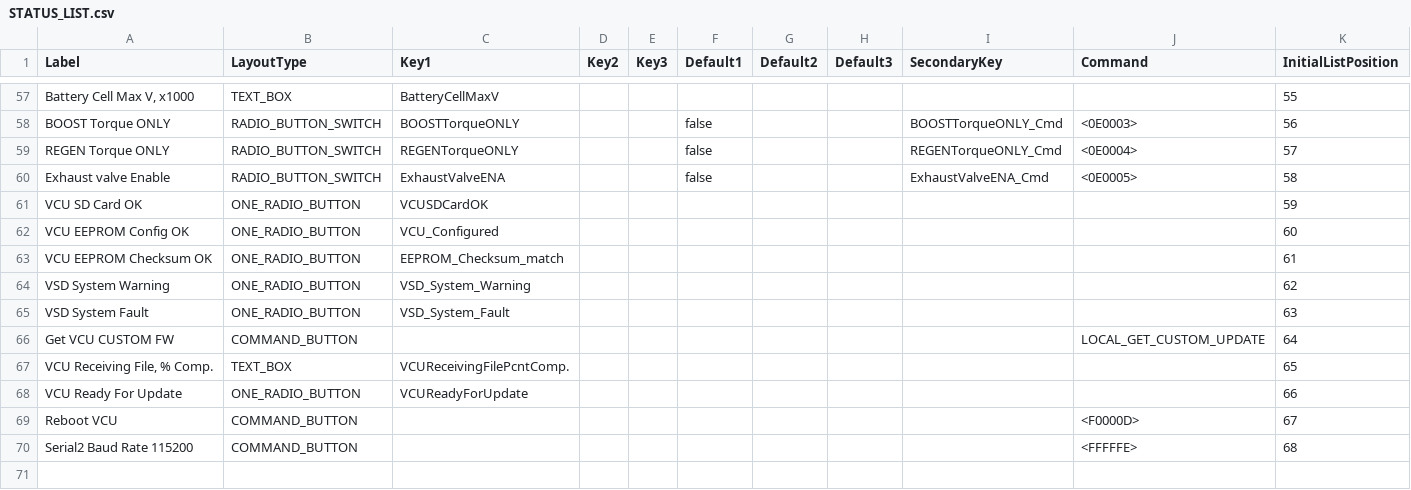
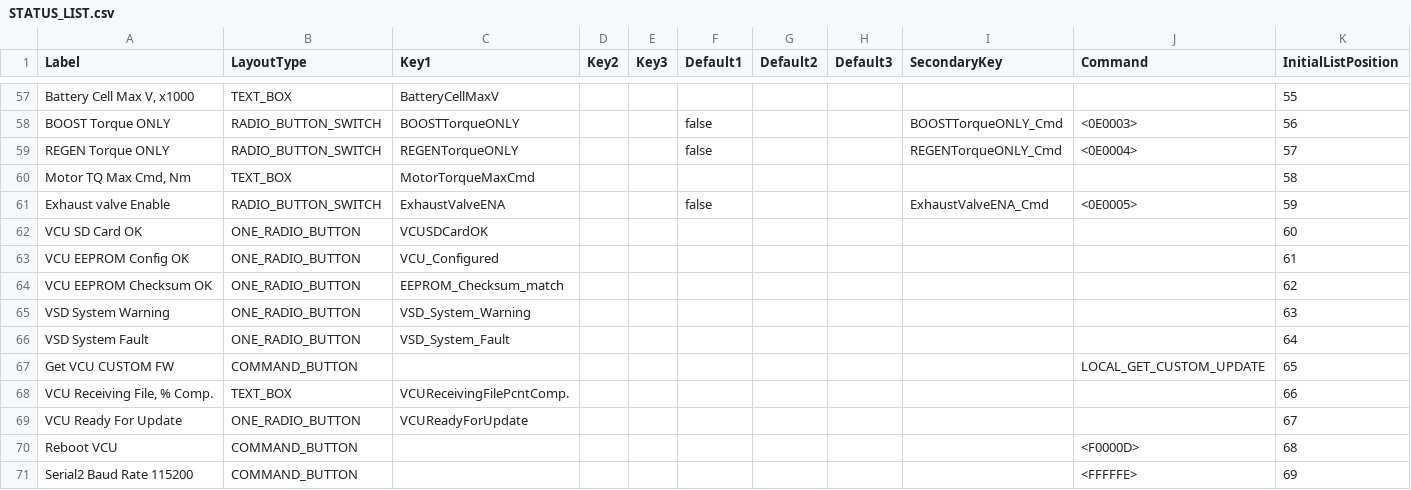
Before and after one commit to Vonnen/Release, a CSV file: STATUS_LIST.csv, drawn as a sheet; only a part is shown, gaps mark what is left out.

Commit message:
v0.1.1.144.0

```diff
--- a/STATUS_LIST.csv
+++ b/STATUS_LIST.csv
@@ -59,12 +59,13 @@ BOOST Torque ONLY,RADIO_BUTTON_SWITCH,BOOSTTorqueONLY,,,false,,,BOOSTTorqueONLY_
 REGEN Torque ONLY,RADIO_BUTTON_SWITCH,REGENTorqueONLY,,,false,,,REGENTorqueONLY_Cmd,<0E0004>,57
-Exhaust valve Enable,RADIO_BUTTON_SWITCH,ExhaustValveENA,,,false,,,ExhaustValveENA_Cmd,<0E0005>,58
-VCU SD Card OK,ONE_RADIO_BUTTON,VCUSDCardOK,,,,,,,,59
-VCU EEPROM Config OK,ONE_RADIO_BUTTON,VCU_Configured,,,,,,,,60
-VCU EEPROM Checksum OK,ONE_RADIO_BUTTON,EEPROM_Checksum_match,,,,,,,,61
-VSD System Warning,ONE_RADIO_BUTTON,VSD_System_Warning,,,,,,,,62
-VSD System Fault,ONE_RADIO_BUTTON,VSD_System_Fault,,,,,,,,63
-Get VCU CUSTOM FW,COMMAND_BUTTON,,,,,,,,LOCAL_GET_CUSTOM_UPDATE,64
-"VCU Receiving File, % Comp.",TEXT_BOX,VCUReceivingFilePcntComp.,,,,,,,,65
-VCU Ready For Update,ONE_RADIO_BUTTON,VCUReadyForUpdate,,,,,,,,66
-Reboot VCU,COMMAND_BUTTON,,,,,,,,<F0000D>,67
-Serial2 Baud Rate 115200,COMMAND_BUTTON,,,,,,,,<FFFFFE>,68
+"Motor TQ Max Cmd, Nm",TEXT_BOX,MotorTorqueMaxCmd,,,,,,,,58
+Exhaust valve Enable,RADIO_BUTTON_SWITCH,ExhaustValveENA,,,false,,,ExhaustValveENA_Cmd,<0E0005>,59
+VCU SD Card OK,ONE_RADIO_BUTTON,VCUSDCardOK,,,,,,,,60
+VCU EEPROM Config OK,ONE_RADIO_BUTTON,VCU_Configured,,,,,,,,61
+VCU EEPROM Checksum OK,ONE_RADIO_BUTTON,EEPROM_Checksum_match,,,,,,,,62
+VSD System Warning,ONE_RADIO_BUTTON,VSD_System_Warning,,,,,,,,63
+VSD System Fault,ONE_RADIO_BUTTON,VSD_System_Fault,,,,,,,,64
+Get VCU CUSTOM FW,COMMAND_BUTTON,,,,,,,,LOCAL_GET_CUSTOM_UPDATE,65
+"VCU Receiving File, % Comp.",TEXT_BOX,VCUReceivingFilePcntComp.,,,,,,,,66
+VCU Ready For Update,ONE_RADIO_BUTTON,VCUReadyForUpdate,,,,,,,,67
+Reboot VCU,COMMAND_BUTTON,,,,,,,,<F0000D>,68
+Serial2 Baud Rate 115200,COMMAND_BUTTON,,,,,,,,<FFFFFE>,69
```
